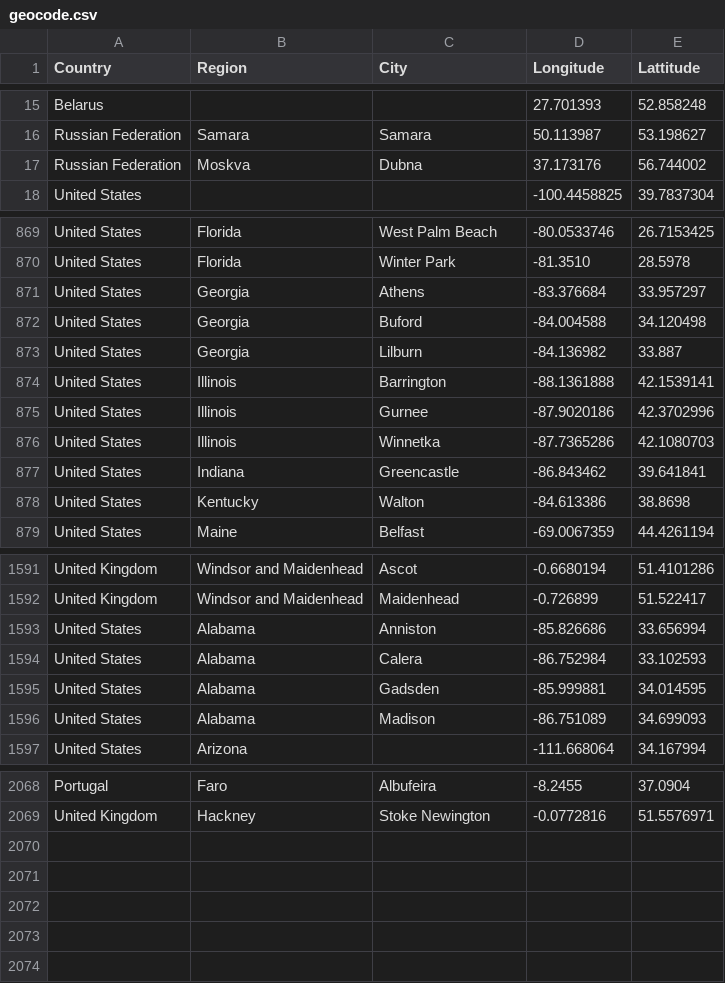
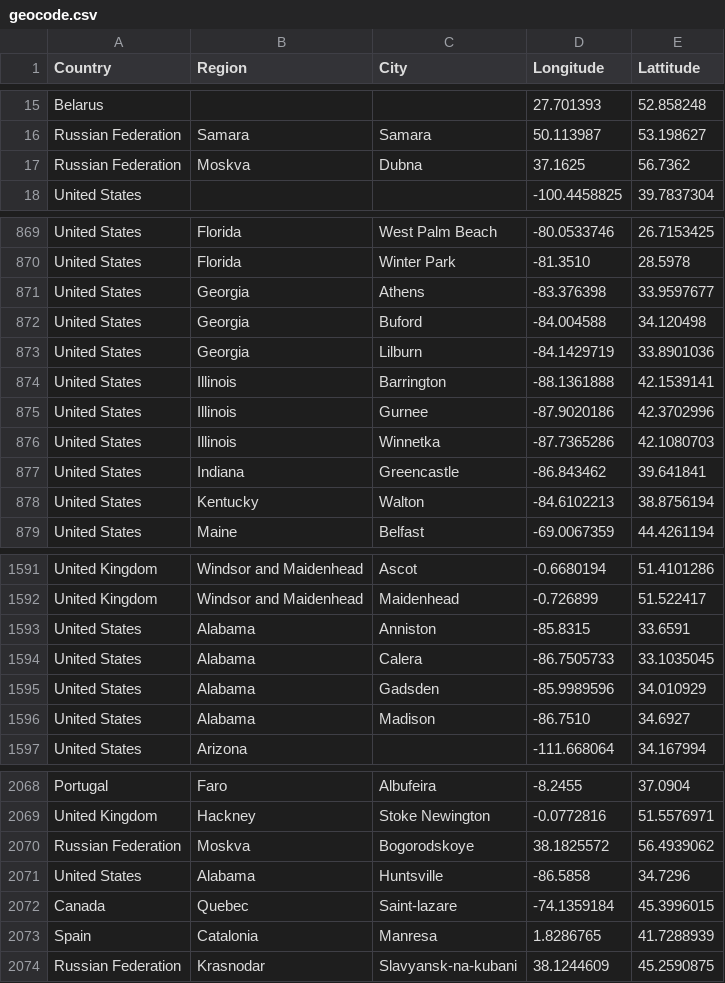
Before and after one commit to lyokha/statcounter-utils, a CSV file: geocode.csv, drawn as a sheet; only a part is shown, gaps mark what is left out; the diff covers the shown part only.

Commit message:
geocodes updated

```diff
--- a/geocode.csv
+++ b/geocode.csv
@@ -16,3 +16,3 @@ Belarus;;;27.701393;52.858248
 Russian Federation;Samara;Samara;50.113987;53.198627
-Russian Federation;Moskva;Dubna;37.173176;56.744002
+Russian Federation;Moskva;Dubna;37.1625;56.7362
 United States;;;-100.4458825;39.7837304
@@ -870,5 +870,5 @@ United States;Florida;West Palm Beach;-80.0533746;26.7153425
 United States;Florida;Winter Park;-81.3510;28.5978
-United States;Georgia;Athens;-83.376684;33.957297
+United States;Georgia;Athens;-83.376398;33.9597677
 United States;Georgia;Buford;-84.004588;34.120498
-United States;Georgia;Lilburn;-84.136982;33.887
+United States;Georgia;Lilburn;-84.1429719;33.8901036
 United States;Illinois;Barrington;-88.1361888;42.1539141
@@ -877,3 +877,3 @@ United States;Illinois;Winnetka;-87.7365286;42.1080703
 United States;Indiana;Greencastle;-86.843462;39.641841
-United States;Kentucky;Walton;-84.613386;38.8698
+United States;Kentucky;Walton;-84.6102213;38.8756194
 United States;Maine;Belfast;-69.0067359;44.4261194
@@ -1592,6 +1592,6 @@ United Kingdom;Windsor and Maidenhead;Ascot;-0.6680194;51.4101286
 United Kingdom;Windsor and Maidenhead;Maidenhead;-0.726899;51.522417
-United States;Alabama;Anniston;-85.826686;33.656994
-United States;Alabama;Calera;-86.752984;33.102593
-United States;Alabama;Gadsden;-85.999881;34.014595
-United States;Alabama;Madison;-86.751089;34.699093
+United States;Alabama;Anniston;-85.8315;33.6591
+United States;Alabama;Calera;-86.7505733;33.1035045
+United States;Alabama;Gadsden;-85.9989596;34.010929
+United States;Alabama;Madison;-86.7510;34.6927
 United States;Arizona;;-111.668064;34.167994
@@ -2069 +2069,6 @@ Portugal;Faro;Albufeira;-8.2455;37.0904
 United Kingdom;Hackney;Stoke Newington;-0.0772816;51.5576971
+Russian Federation;Moskva;Bogorodskoye;38.1825572;56.4939062
+United States;Alabama;Huntsville;-86.5858;34.7296
+Canada;Quebec;Saint-lazare;-74.1359184;45.3996015
+Spain;Catalonia;Manresa;1.8286765;41.7288939
+Russian Federation;Krasnodar;Slavyansk-na-kubani;38.1244609;45.2590875
```
Also changed, not shown: 24 edited cells elsewhere in this file.
